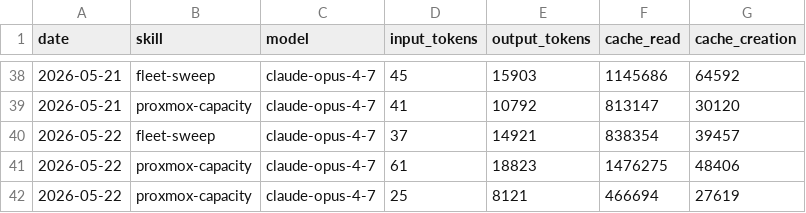
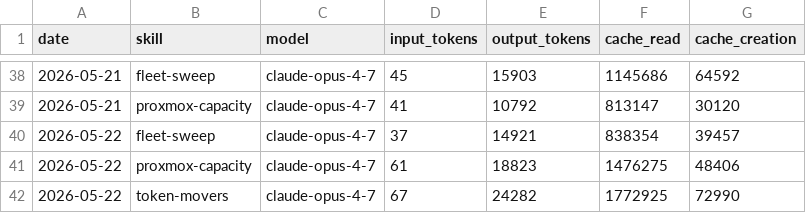
Before and after one commit to ashneil12/aeon, a CSV file: memory/token-usage.csv, drawn as a sheet; only a part is shown, gaps mark what is left out.

Commit message:
chore(token-movers): auto-commit 2026-05-22

```diff
--- a/memory/token-usage.csv
+++ b/memory/token-usage.csv
@@ -41,2 +41,2 @@ date,skill,model,input_tokens,output_tokens,cache_read,cache_creation
 2026-05-22,proxmox-capacity,claude-opus-4-7,61,18823,1476275,48406
-2026-05-22,proxmox-capacity,claude-opus-4-7,25,8121,466694,27619
+2026-05-22,token-movers,claude-opus-4-7,67,24282,1772925,72990
```
Also changed, not shown: 6 other files.
